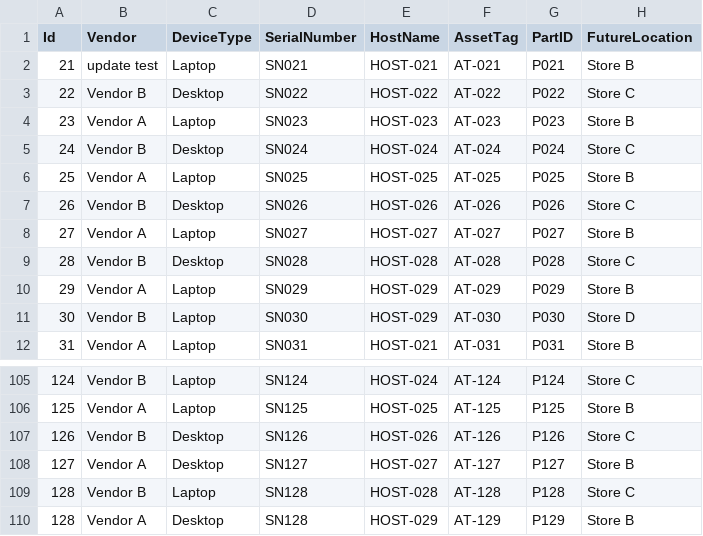
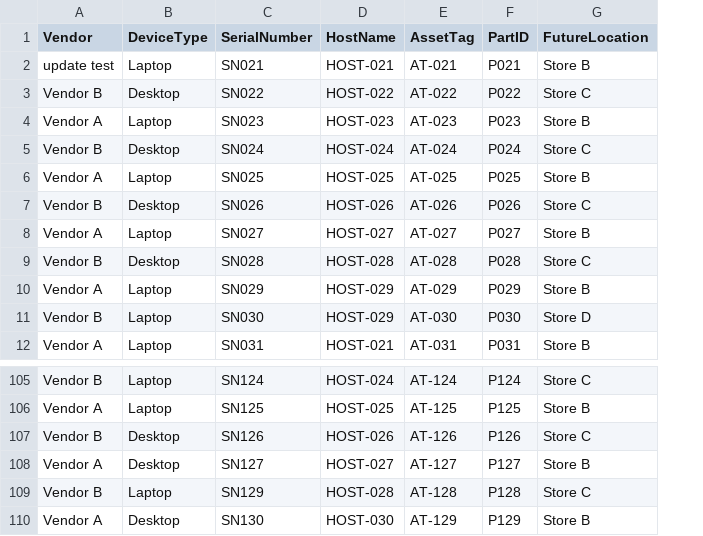
Before and after one commit to vhotz7/NetTracApp, a CSV file: wwwroot/uploads/CSV CODE.csv, drawn as a sheet; only a part is shown, gaps mark what is left out; removed rows and columns are numbered as before the commit, all else as after; the diff names each change by its address in the sheet, - before the commit and + after, or states it on an @@ line.

Commit message:
added # of inventory list, fixed id to sn within code, also added signed in as -- at the bottom, will add at the top as well

```diff
--- a/wwwroot/uploads/CSV CODE.csv
+++ b/wwwroot/uploads/CSV CODE.csv
-column A (Id), rows 2-12: 21 | 22 | 23 | 24 | 25 | 26 | 27 | 28 | 29 | 30 | 31; rows 105-110: 124 | 125 | 126 | 127 | 128 | 128
-C109 (SerialNumber): SN128
+C109 (SerialNumber): SN129
-C110 (SerialNumber): SN128
+C110 (SerialNumber): SN130
-D110 (HostName): HOST-029
+D110 (HostName): HOST-030
```
Also changed, not shown: wwwroot/uploads/t3savetest.csv, wwwroot/uploads/test.csv, 6 other files.
